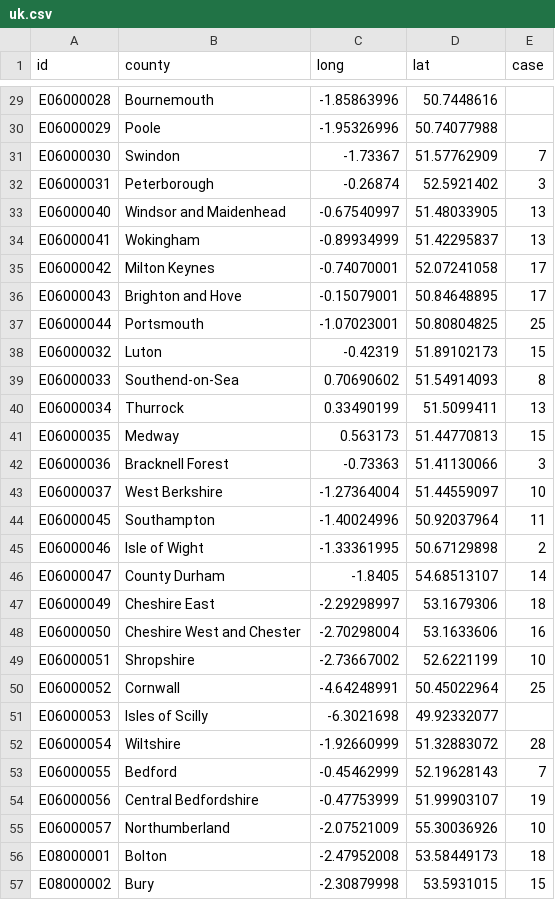
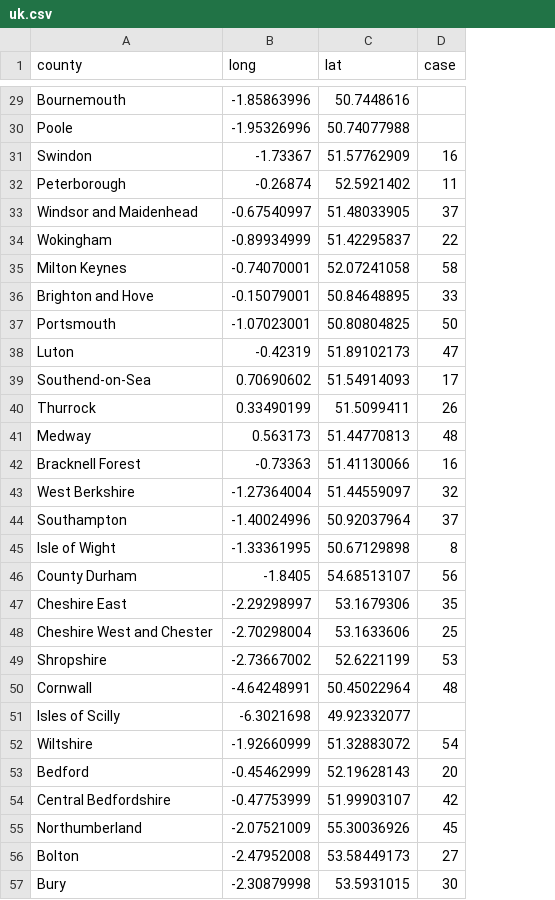
Before and after one commit to yeshancqcq/yeshancqcq.github.io, a CSV file: ncov/data/uk.csv, drawn as a sheet; only a part is shown, gaps mark what is left out; removed rows and columns are numbered as before the commit, all else as after; the diff covers the shown part only; the diff names each change by its address in the sheet, - before the commit and + after, or states it on an @@ line.

```diff
--- a/ncov/data/uk.csv
+++ b/ncov/data/uk.csv
-column A (id), rows 29-57: E06000028 | E06000029 | E06000030 | E06000031 | E06000040 | E06000041 | E06000042 | E06000043 | E06000044 | E06000032 | E06000033 | E06000034 | E06000035 | E06000036 | E06000037 | E06000045 | E06000046 | E06000047 | E06000049 | E06000050 | E06000051 | E06000052 | E06000053 | E06000054 | E06000055 | E06000056 | E06000057 | E08000001 | E08000002
-D31 (case): 7
+D31 (case): 16
-D32 (case): 3
+D32 (case): 11
-D33 (case): 13
+D33 (case): 37
-D34 (case): 13
+D34 (case): 22
-D35 (case): 17
+D35 (case): 58
-D36 (case): 17
+D36 (case): 33
-D37 (case): 25
+D37 (case): 50
-D38 (case): 15
+D38 (case): 47
-D39 (case): 8
+D39 (case): 17
-D40 (case): 13
+D40 (case): 26
-D41 (case): 15
+D41 (case): 48
-D42 (case): 3
+D42 (case): 16
-D43 (case): 10
+D43 (case): 32
-D44 (case): 11
+D44 (case): 37
-D45 (case): 2
+D45 (case): 8
-D46 (case): 14
+D46 (case): 56
-D47 (case): 18
+D47 (case): 35
-D48 (case): 16
+D48 (case): 25
-D49 (case): 10
+D49 (case): 53
-D50 (case): 25
+D50 (case): 48
-D52 (case): 28
+D52 (case): 54
-D53 (case): 7
+D53 (case): 20
-D54 (case): 19
+D54 (case): 42
-D55 (case): 10
+D55 (case): 45
-D56 (case): 18
+D56 (case): 27
-D57 (case): 15
+D57 (case): 30
```
Also changed, not shown: 120 edited cells elsewhere in this file, ncov/data/data2.csv, ncov/data/data4.csv, 8 other files.
